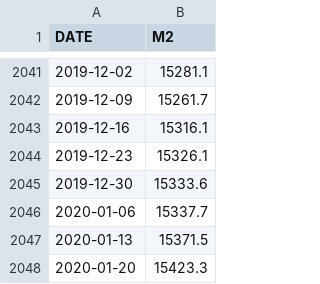
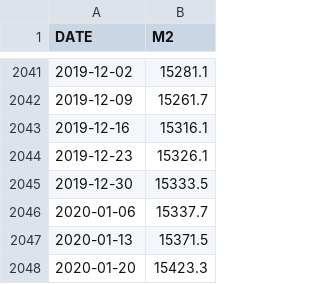
Before and after one commit to doongchoong/m2flat, a CSV file: M2.csv, drawn as a sheet; only a part is shown, gaps mark what is left out; the diff covers the shown part only.

```diff
--- a/M2.csv
+++ b/M2.csv
@@ -2044,3 +2044,3 @@ DATE,M2
 2019-12-23,15326.1
-2019-12-30,15333.6
+2019-12-30,15333.5
 2020-01-06,15337.7
```
Also changed, not shown: 2 added rows and 15 edited cells elsewhere in this file, GSPC.csv, GSPC.csv.M2.csv, 10 other files.
